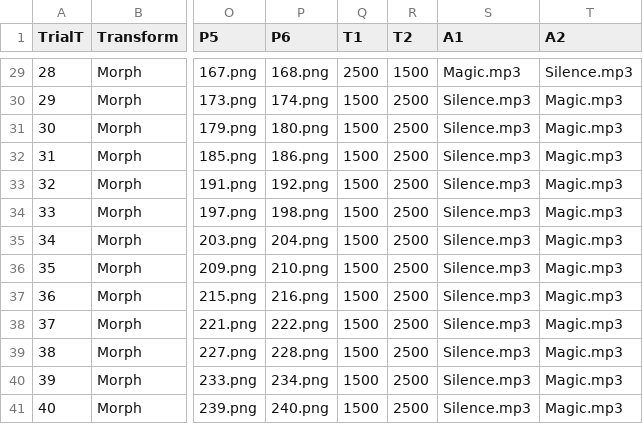
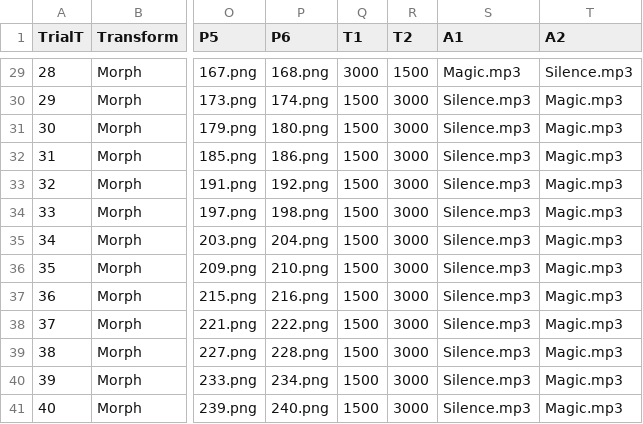
Before and after one commit to gaborbrody/triota, a CSV file: chunk_includes/fulldesign.csv, drawn as a sheet; only a part is shown, gaps mark what is left out; the diff covers the shown part only; the diff names each change by its address in the sheet, - before the commit and + after, or states it on an @@ line.

```diff
--- a/chunk_includes/fulldesign.csv
+++ b/chunk_includes/fulldesign.csv
-Q29 (T1): 2500
+Q29 (T1): 3000
-R30:R41 (T2): 2500
+R30:R41 (T2): 3000
```
Also changed, not shown: 27 edited cells elsewhere in this file, 3 other files.
